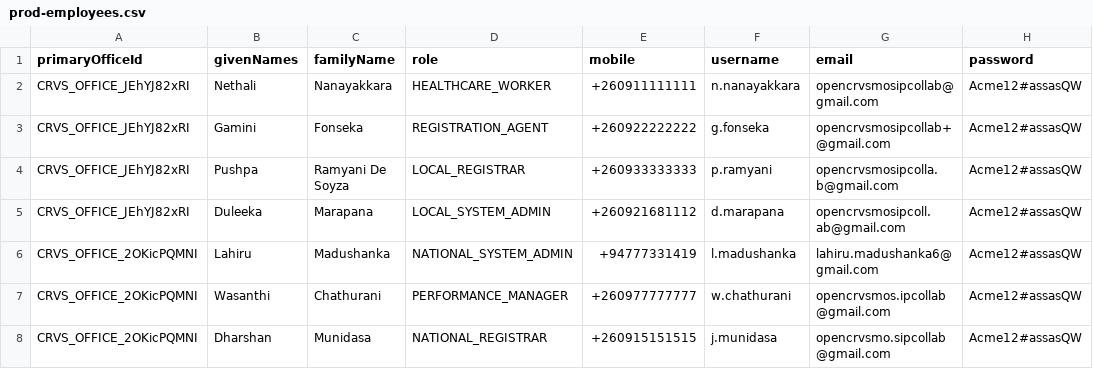
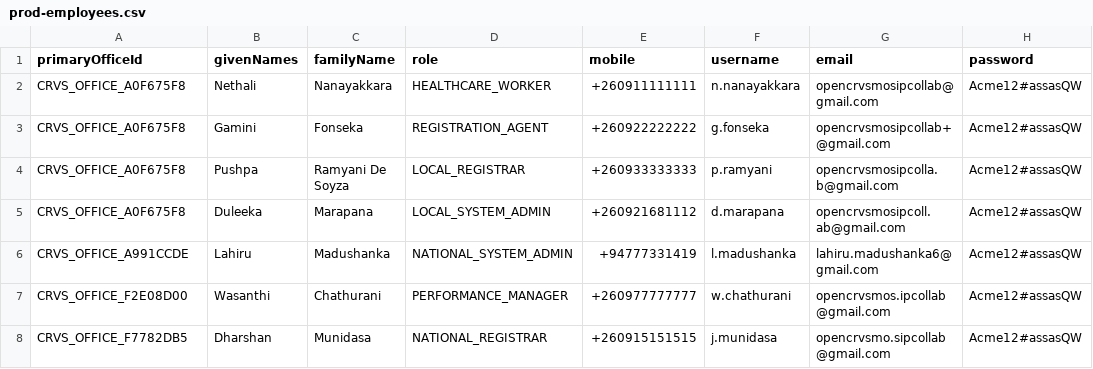
Before and after one commit to Verifiable-Credentials-Pilot/opencrvs-srilanka, a CSV file: src/data-seeding/employees/source/prod-employees.csv, drawn as a sheet.

Commit message:
role issue fixed

```diff
--- a/src/data-seeding/employees/source/prod-employees.csv
+++ b/src/data-seeding/employees/source/prod-employees.csv
@@ -1,8 +1,8 @@
 primaryOfficeId,givenNames,familyName,role,mobile,username,email,password
-CRVS_OFFICE_JEhYJ82xRI,Nethali,Nanayakkara,HEALTHCARE_WORKER,+260911111111,n.nanayakkara,opencrvsmosipcollab@gmail.com,Acme12#assasQW
-CRVS_OFFICE_JEhYJ82xRI,Gamini,Fonseka,REGISTRATION_AGENT,+260922222222,g.fonseka,opencrvsmosipcollab+@gmail.com,Acme12#assasQW
-CRVS_OFFICE_JEhYJ82xRI,Pushpa,Ramyani De Soyza,LOCAL_REGISTRAR,+260933333333,p.ramyani,opencrvsmosipcolla.b@gmail.com,Acme12#assasQW
-CRVS_OFFICE_JEhYJ82xRI,Duleeka,Marapana,LOCAL_SYSTEM_ADMIN,+260921681112,d.marapana,opencrvsmosipcoll.ab@gmail.com,Acme12#assasQW
-CRVS_OFFICE_2OKicPQMNI,Lahiru,Madushanka,NATIONAL_SYSTEM_ADMIN,+94777331419,l.madushanka,lahiru.madushanka6@gmail.com,Acme12#assasQW
-CRVS_OFFICE_2OKicPQMNI,Wasanthi,Chathurani,PERFORMANCE_MANAGER,+260977777777,w.chathurani,opencrvsmos.ipcollab@gmail.com,Acme12#assasQW
-CRVS_OFFICE_2OKicPQMNI,Dharshan,Munidasa,NATIONAL_REGISTRAR,+260915151515,j.munidasa,opencrvsmo.sipcollab@gmail.com,Acme12#assasQW
+CRVS_OFFICE_A0F675F8,Nethali,Nanayakkara,HEALTHCARE_WORKER,+260911111111,n.nanayakkara,opencrvsmosipcollab@gmail.com,Acme12#assasQW
+CRVS_OFFICE_A0F675F8,Gamini,Fonseka,REGISTRATION_AGENT,+260922222222,g.fonseka,opencrvsmosipcollab+@gmail.com,Acme12#assasQW
+CRVS_OFFICE_A0F675F8,Pushpa,Ramyani De Soyza,LOCAL_REGISTRAR,+260933333333,p.ramyani,opencrvsmosipcolla.b@gmail.com,Acme12#assasQW
+CRVS_OFFICE_A0F675F8,Duleeka,Marapana,LOCAL_SYSTEM_ADMIN,+260921681112,d.marapana,opencrvsmosipcoll.ab@gmail.com,Acme12#assasQW
+CRVS_OFFICE_A991CCDE,Lahiru,Madushanka,NATIONAL_SYSTEM_ADMIN,+94777331419,l.madushanka,lahiru.madushanka6@gmail.com,Acme12#assasQW
+CRVS_OFFICE_F2E08D00,Wasanthi,Chathurani,PERFORMANCE_MANAGER,+260977777777,w.chathurani,opencrvsmos.ipcollab@gmail.com,Acme12#assasQW
+CRVS_OFFICE_F7782DB5,Dharshan,Munidasa,NATIONAL_REGISTRAR,+260915151515,j.munidasa,opencrvsmo.sipcollab@gmail.com,Acme12#assasQW
```
